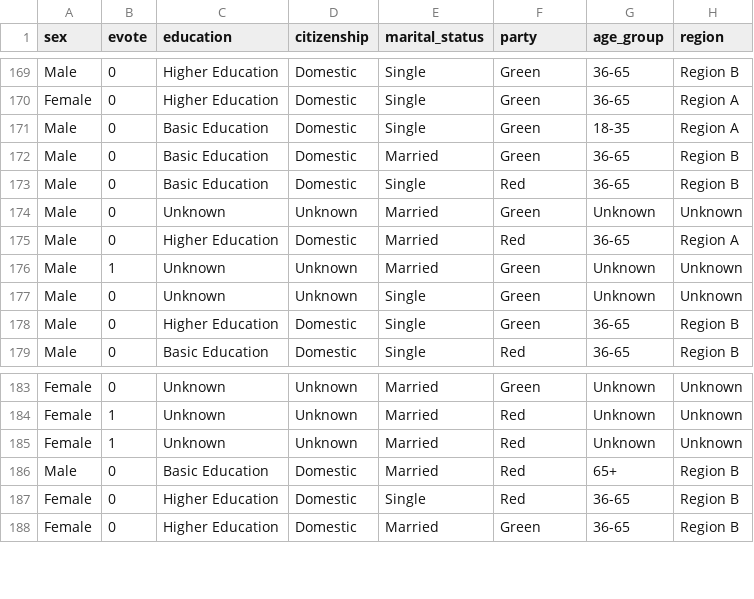
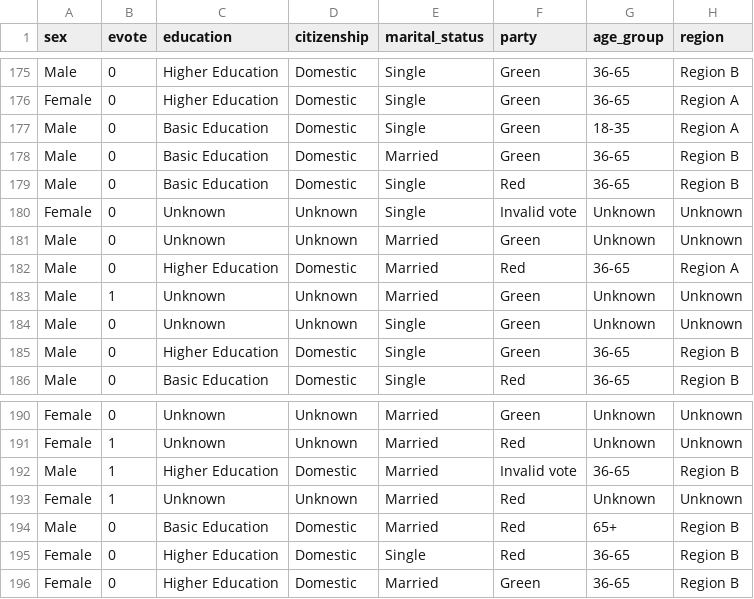
Before and after one commit to biobab/priv_proj, a CSV file: data/anonymised_dataG.csv, drawn as a sheet; only a part is shown, gaps mark what is left out; the diff covers the shown part only; the diff names each change by its address in the sheet, - before the commit and + after, or states it on an @@ line.

```diff
--- a/data/anonymised_dataG.csv
+++ b/data/anonymised_dataG.csv
+row 180: Female | 0 | Unknown | Unknown | Single | Invalid vote | Unknown | Unknown
+row 192: Male | 1 | Higher Education | Domestic | Married | Invalid vote | 36-65 | Region B
```
Also changed, not shown: 6 added rows elsewhere in this file, 1 other file.
